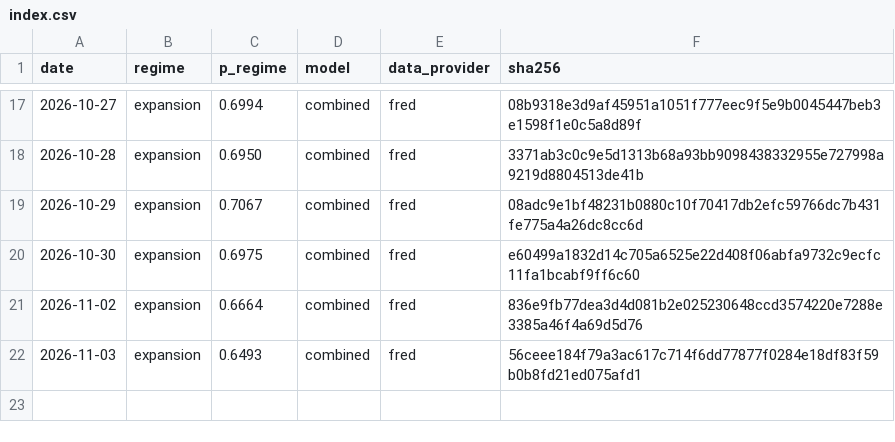
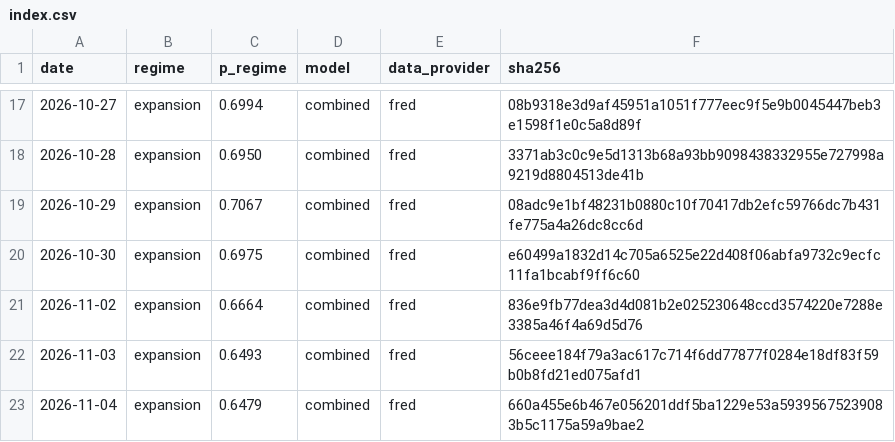
Before and after one commit to axou947/PFE_DRAI, a CSV file: track_record/challengers/hy_credit/index.csv, drawn as a sheet; only a part is shown, gaps mark what is left out; the diff names each change by its address in the sheet, - before the commit and + after, or states it on an @@ line.

```diff
--- a/track_record/challengers/hy_credit/index.csv
+++ b/track_record/challengers/hy_credit/index.csv
+row 23: 2026-11-04 | expansion | 0.6479 | combined | fred | 660a455e6b467e056201ddf5ba1229e53a59395675239083b5c1175a59a9bae2
```
Also changed, not shown: track_record/challengers/vix_term/index.csv, track_record/em/index.csv, 35 other files.
